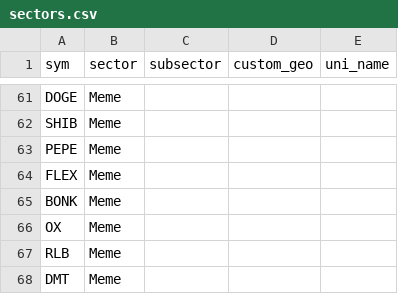
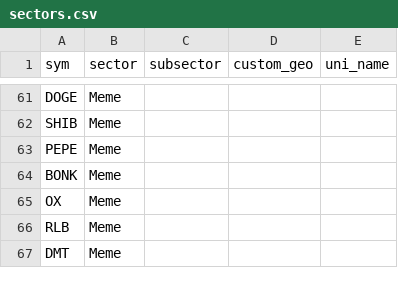
Before and after one commit to jshih2388/basic, a CSV file: sectors.csv, drawn as a sheet; only a part is shown, gaps mark what is left out.

Commit message:
Update sectors.csv

```diff
--- a/sectors.csv
+++ b/sectors.csv
@@ -63,3 +63,2 @@ SHIB,Meme,,,
 PEPE,Meme,,,
-FLEX,Meme,,,
 BONK,Meme,,,
```
